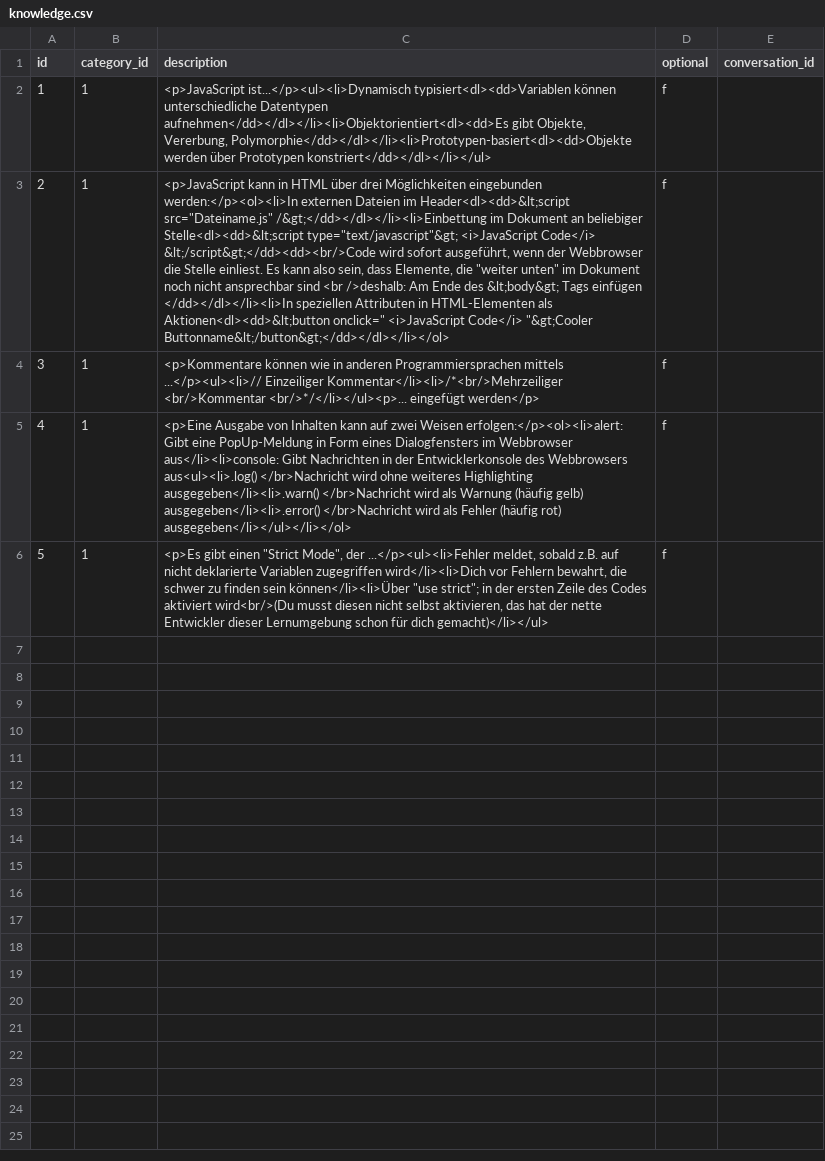
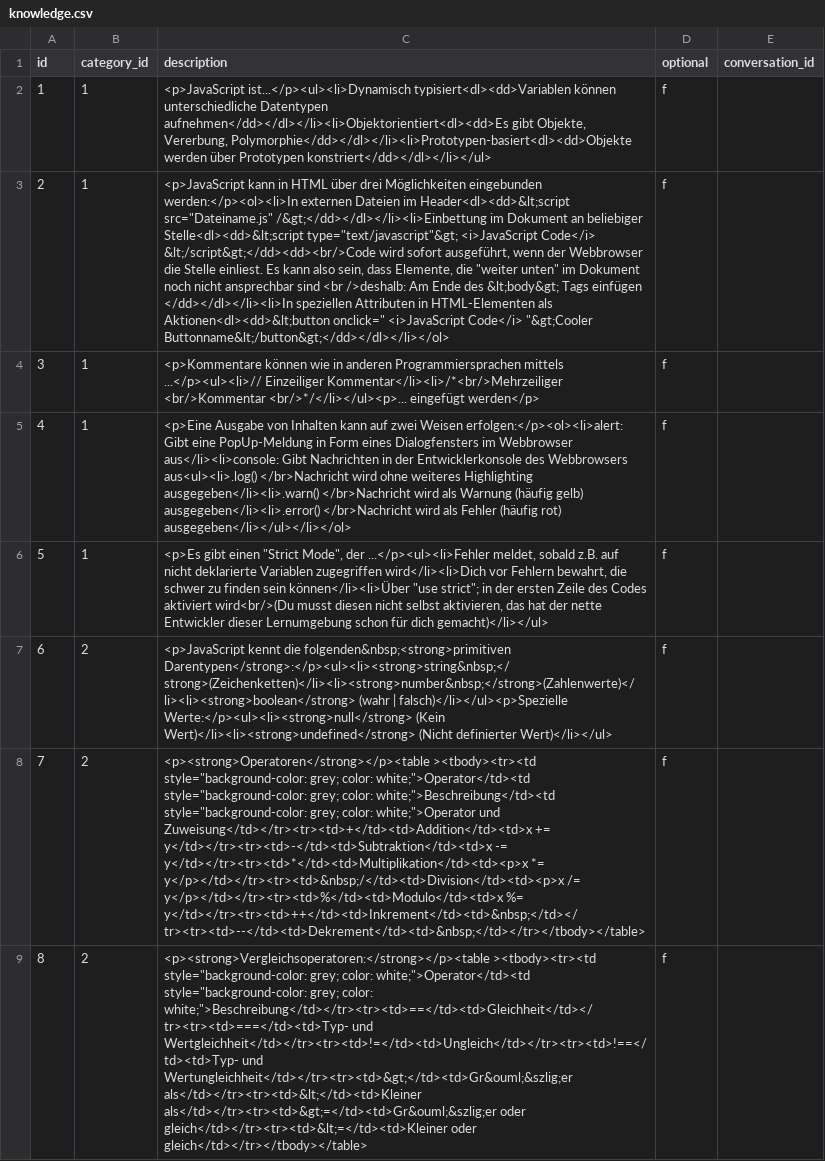
Before and after one commit to foeliks/bachelor, a CSV file: database/import/knowledge.csv, drawn as a sheet; only a part is shown; the diff covers the shown part only; the diff names each change by its address in the sheet, - before the commit and + after, or states it on an @@ line.

```diff
--- a/database/import/knowledge.csv
+++ b/database/import/knowledge.csv
+row 7: 6 | 2 | <p>JavaScript kennt die folgenden&nbsp;<strong>primitiven Darentypen</strong>:</p><ul><li><strong>string&nbsp;</strong>(Zeichenketten)</li><li><strong>number&nbsp;</strong>(Zahlenwerte)</li><li><strong>boolean</strong> (wahr | falsch)</li></ul><p>Spezielle Werte:</p><ul><li><strong>null</strong> (Kein Wert)</li><li><strong>undefined</strong> (Nicht definierter Wert)</li></ul> | f
+row 8: 7 | 2 | <p><strong>Operatoren</strong></p><table ><tbody><tr><td style="background-color: grey; color: white;">Operator</td><td style="background-color: grey; color: white;">Beschreibung</td><td style="background-color: grey; color: white;">Operator und Zuweisung</td></tr><tr><td>+</td><td>Addition</td><td>x += y</td></tr><tr><td>-</td><td>Subtraktion</td><td>x -= y</td></tr><tr><td>*</td><td>Multiplikation</td><td><p>x *= y</p></td></tr><tr><td>&nbsp;/</td><td>Division</td><td><p>x /= y</p></td></tr><tr><td>%</td><td>Modulo</td><td>x %= y</td></tr><tr><td>++</td><td>Inkrement</td><td>&nbsp;</td></tr><tr><td>--</td><td>Dekrement</td><td>&nbsp;</td></tr></tbody></table> | f
+row 9: 8 | 2 | <p><strong>Vergleichsoperatoren:</strong></p><table ><tbody><tr><td style="background-color: grey; color: white;">Operator</td><td style="background-color: grey; color: white;">Beschreibung</td></tr><tr><td>==</td><td>Gleichheit</td></tr><tr><td>===</td><td>Typ- und Wertgleichheit</td></tr><tr><td>!=</td><td>Ungleich</td></tr><tr><td>!==</td><td>Typ- und Wertungleichheit</td></tr><tr><td>&gt;</td><td>Gr&ouml;&szlig;er als</td></tr><tr><td>&lt;</td><td>Kleiner als</td></tr><tr><td>&gt;=</td><td>Gr&ouml;&szlig;er oder gleich</td></tr><tr><td>&lt;=</td><td>Kleiner oder gleich</td></tr></tbody></table> | f
```
Also changed, not shown: 3 added rows elsewhere in this file, database/import/auth_user.csv, database/import/diary.csv, 5 other files.
